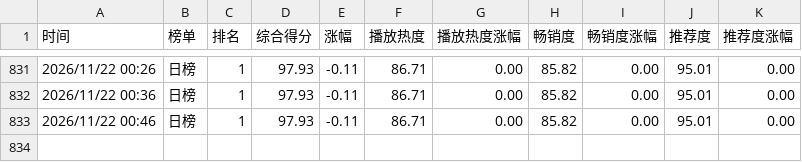
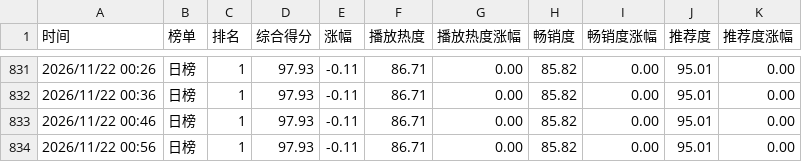
Before and after one commit to haanhaanL/mzc051, a CSV file: daily.csv, drawn as a sheet; only a part is shown, gaps mark what is left out; the diff names each change by its address in the sheet, - before the commit and + after, or states it on an @@ line.

```diff
--- a/daily.csv
+++ b/daily.csv
+row 834: 2026/11/22 00:56 | 日榜 | 1 | 97.93 | -0.11 | 86.71 | 0.00 | 85.82 | 0.00 | 95.01 | 0.00
```
Also changed, not shown: weekly.csv.
